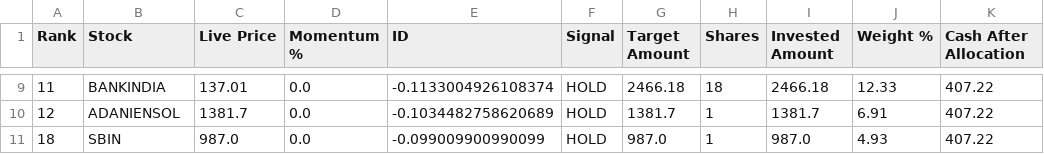
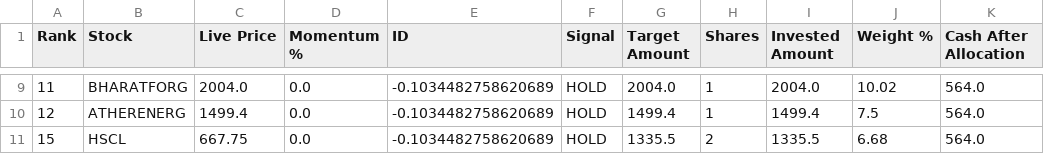
Before and after one commit to balasankar041-lang/moment, a CSV file: capital_auto_allocation.csv, drawn as a sheet; only a part is shown, gaps mark what is left out; the diff covers the shown part only.

```diff
--- a/capital_auto_allocation.csv
+++ b/capital_auto_allocation.csv
@@ -9,3 +9,3 @@ Rank,Stock,Live Price,Momentum %,ID,Signal,Target Amount,Shares,Invested Amount,
-11,BANKINDIA,137.01,0.0,-0.1133004926108374,HOLD,2466.18,18,2466.18,12.33,407.22
-12,ADANIENSOL,1381.7,0.0,-0.1034482758620689,HOLD,1381.7,1,1381.7,6.91,407.22
-18,SBIN,987.0,0.0,-0.099009900990099,HOLD,987.0,1,987.0,4.93,407.22
+11,BHARATFORG,2004.0,0.0,-0.1034482758620689,HOLD,2004.0,1,2004.0,10.02,564.0
+12,ATHERENERG,1499.4,0.0,-0.1034482758620689,HOLD,1499.4,1,1499.4,7.5,564.0
+15,HSCL,667.75,0.0,-0.1034482758620689,HOLD,1335.5,2,1335.5,6.68,564.0
```
Also changed, not shown: 1 added row, 1 removed row and 34 edited cells elsewhere in this file.
